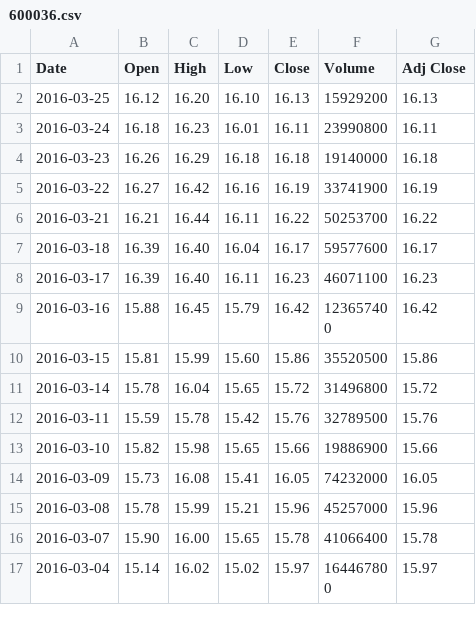
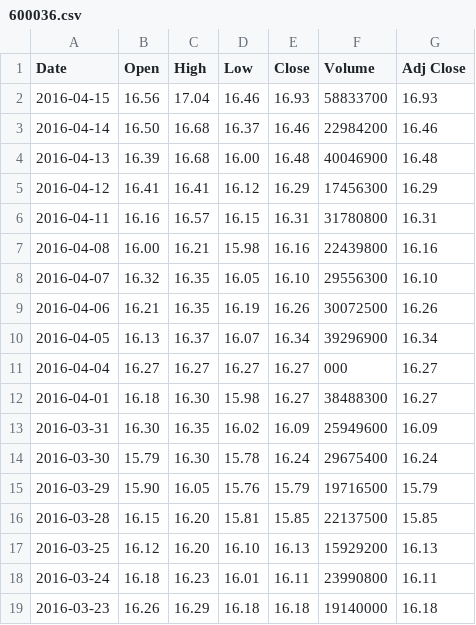
Before and after one commit to rainbowchang/NeuralNetwork, a CSV file: NeuralNetwork/bin/Debug/600036.csv, drawn as a sheet; only a part is shown; the shorter side is filled out with more unchanged rows.

Commit message:
debug

```diff
--- a/NeuralNetwork/bin/Debug/600036.csv
+++ b/NeuralNetwork/bin/Debug/600036.csv
@@ -1,2 +1,17 @@
 Date,Open,High,Low,Close,Volume,Adj Close
+2016-04-15,16.56,17.04,16.46,16.93,58833700,16.93
+2016-04-14,16.50,16.68,16.37,16.46,22984200,16.46
+2016-04-13,16.39,16.68,16.00,16.48,40046900,16.48
+2016-04-12,16.41,16.41,16.12,16.29,17456300,16.29
+2016-04-11,16.16,16.57,16.15,16.31,31780800,16.31
+2016-04-08,16.00,16.21,15.98,16.16,22439800,16.16
+2016-04-07,16.32,16.35,16.05,16.10,29556300,16.10
+2016-04-06,16.21,16.35,16.19,16.26,30072500,16.26
+2016-04-05,16.13,16.37,16.07,16.34,39296900,16.34
+2016-04-04,16.27,16.27,16.27,16.27,000,16.27
+2016-04-01,16.18,16.30,15.98,16.27,38488300,16.27
+2016-03-31,16.30,16.35,16.02,16.09,25949600,16.09
+2016-03-30,15.79,16.30,15.78,16.24,29675400,16.24
+2016-03-29,15.90,16.05,15.76,15.79,19716500,15.79
+2016-03-28,16.15,16.20,15.81,15.85,22137500,15.85
 2016-03-25,16.12,16.20,16.10,16.13,15929200,16.13
```
Also changed, not shown: 15 other files.
